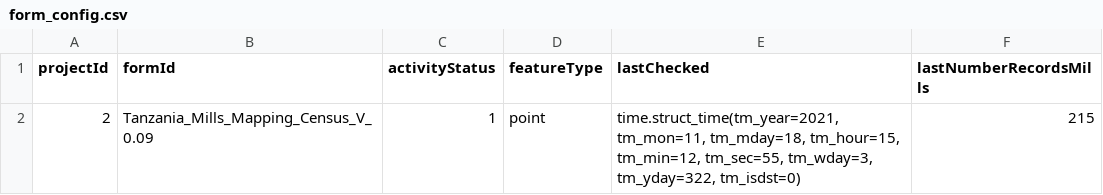
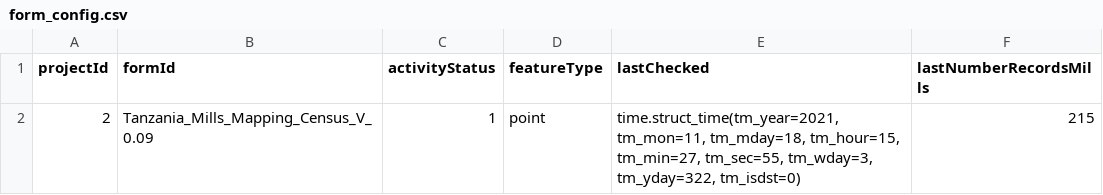
Before and after one commit to timlamec/MillsMap-1, a CSV file: app/static/form_config.csv, drawn as a sheet.

```diff
--- a/app/static/form_config.csv
+++ b/app/static/form_config.csv
@@ -1,2 +1,2 @@
 projectId,formId,activityStatus,featureType,lastChecked,lastNumberRecordsMills
-2,Tanzania_Mills_Mapping_Census_V_0.09,1,point,"time.struct_time(tm_year=2021, tm_mon=11, tm_mday=18, tm_hour=15, tm_min=12, tm_sec=55, tm_wday=3, tm_yday=322, tm_isdst=0)",215
+2,Tanzania_Mills_Mapping_Census_V_0.09,1,point,"time.struct_time(tm_year=2021, tm_mon=11, tm_mday=18, tm_hour=15, tm_min=27, tm_sec=55, tm_wday=3, tm_yday=322, tm_isdst=0)",215
```
Also changed, not shown: 1 other file.
